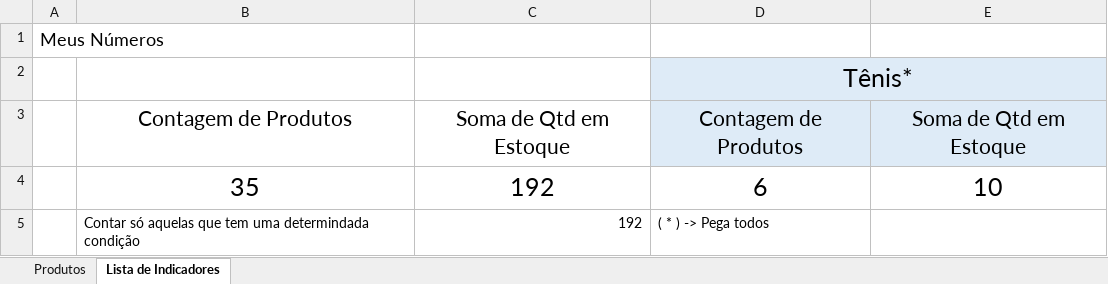
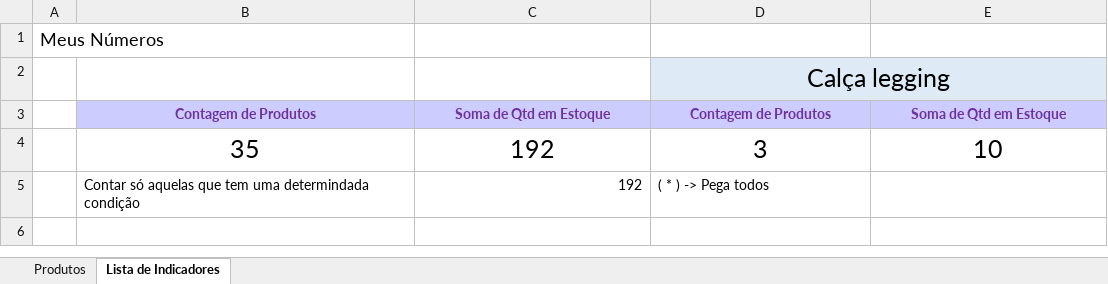
Before and after one commit to KathelinIshii/Meteora-Exel, an Excel workbook: Meteora_Ecommerce.xlsx, sheet Lista de Indicadores, drawn as a sheet; values as stored, in another font and other column widths than the file's, no borders; the diff names each change by its address in the sheet, - before the commit and + after, or states it on an @@ line.

Commit message:
Update Meteora_Ecommerce.xlsx

```diff
--- a/Meteora_Ecommerce.xlsx (sheet Lista de Indicadores)
+++ b/Meteora_Ecommerce.xlsx (sheet Lista de Indicadores)
-D2: Tênis*
+D2: Calça legging
@@ B3:E3 bold: off → on, text colour: black → #7030A0, text size: smaller @@
-B3:C3 fill: none
+B3:C3 fill: #CCCCFF
-D3:E3 fill: #DEEBF7
+D3:E3 fill: #CCCCFF
-D4: 6
+D4: 3
```
